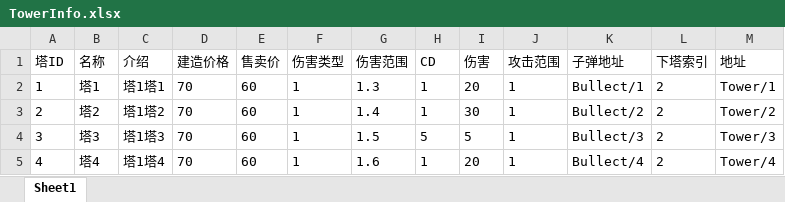
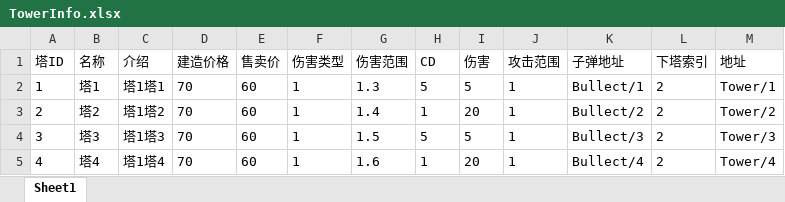
Before and after one commit to takararei/MyUnityGame, an Excel workbook: Excel/TowerInfo.xlsx, sheet Sheet1, drawn as a sheet; values as stored, in another font and other column widths than the file's, no borders; the diff names each change by its address in the sheet, - before the commit and + after, or states it on an @@ line.

```diff
--- a/Excel/TowerInfo.xlsx (sheet Sheet1)
+++ b/Excel/TowerInfo.xlsx (sheet Sheet1)
-H2 (CD): 1
+H2 (CD): 5
-I2 (伤害): 20
+I2 (伤害): 5
-I3 (伤害): 30
+I3 (伤害): 20
```
Also changed, not shown: 43 other files.
